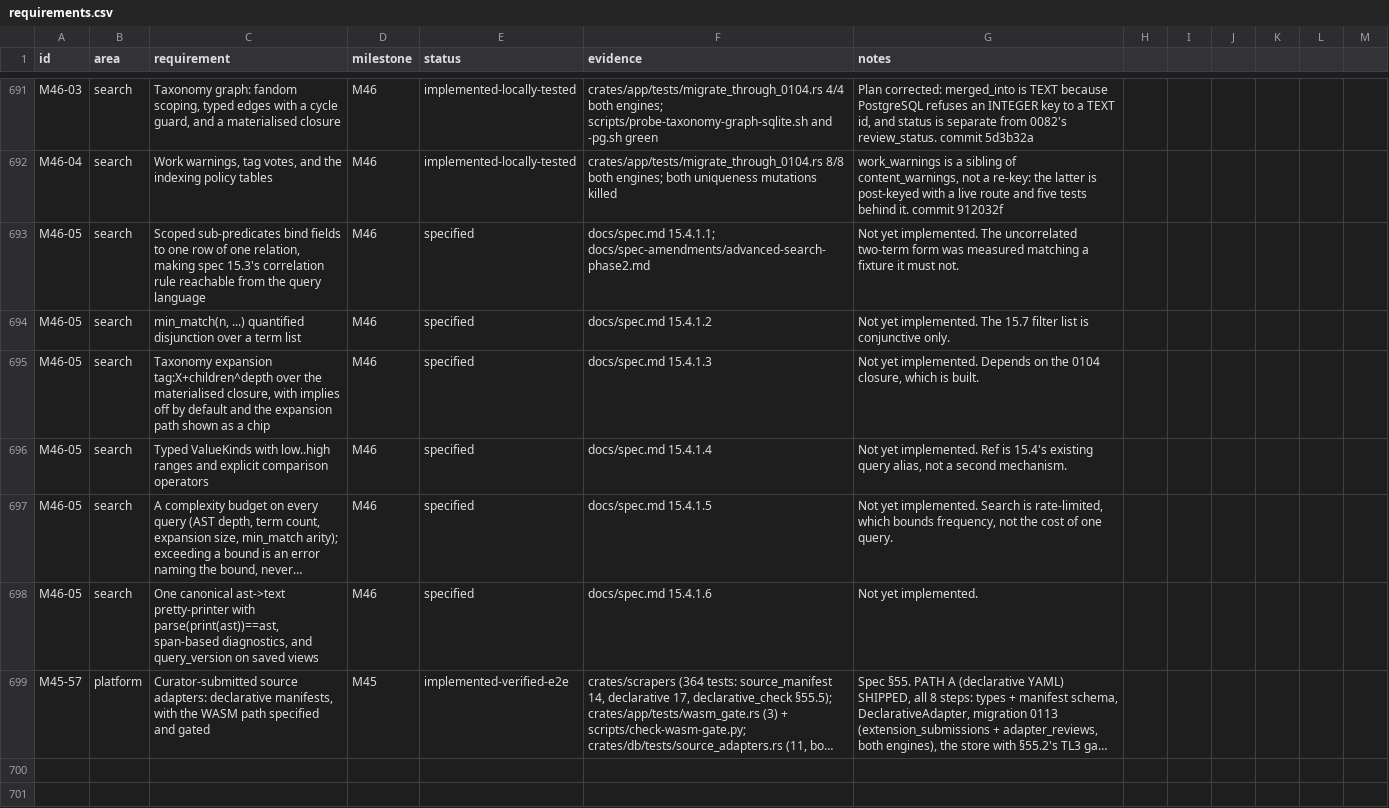
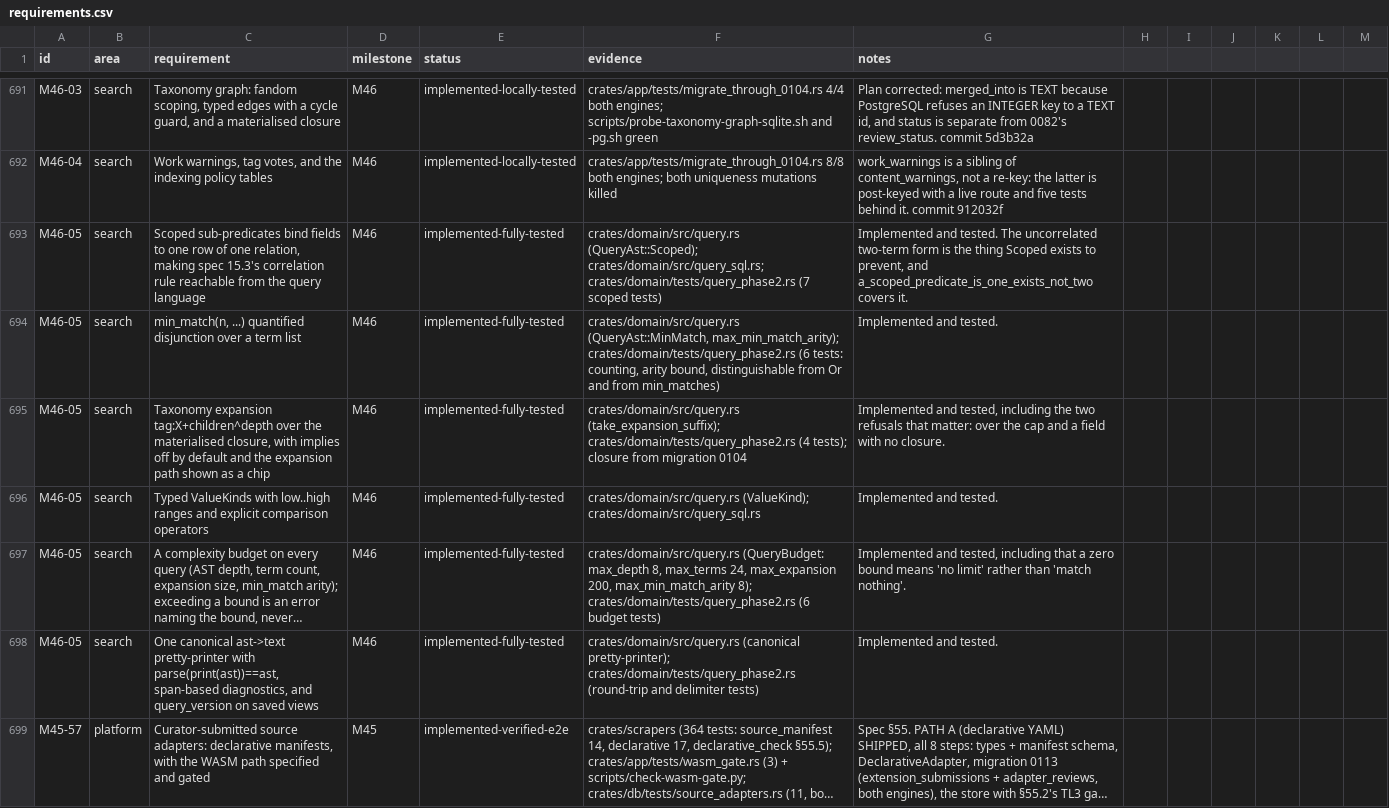
Before and after one commit to 8ullyMaguire/lorehaven, a CSV file: docs/requirements.csv, drawn as a sheet; only a part is shown, gaps mark what is left out; long unchanged cells end in …; the diff names each change by its address in the sheet, - before the commit and + after, or states it on an @@ line.

Commit message:
requirements.csv: the six M46-05 rows were stale, not unimplemented
All six still read 'Not yet implemented' after the code landed. Measured before editing:
crates/domain/tests/query_phase2.rs is 26/26 and covers every section of spec 15.4.1 --
Scoped (7 tests), MinMatch (6, including the arity bound), the +children expansion (4,
including over-cap and no-closure refusals), ValueKind, QueryBudget with all four bounds
at the spec's 8/24/200/8, and the pretty-printer round trip. QueryBudget even carries the
spec's own 'a zero bound means no limit, not match nothing' rule and a test for it.

So the tracker was the thing out of date, not the code. Open count is 29, not 35: the
remaining 29 are all M45 rows, none with an evidence column or a plan file, so they are
genuinely unimplemented rather than undocumented.

Edited by scripts/mark-m46-05-implemented.py, which re-reads the file afterwards and
compares EVERY status count against the pre-edit version. That check is not ceremony: a
hand-rolled csv writer in the first attempt shifted a column on a row whose notes contain
a comma and a newline, and 'implemented-verified-e2e' silently became a sentence
fragment -- 119 became 118 and nothing else said so. Six lines changed, 698 rows, every
count preserved.

```diff
--- a/docs/requirements.csv
+++ b/docs/requirements.csv
-E693:E698 (status): specified
+E693:E698 (status): implemented-fully-tested
-F693 (evidence): docs/spec.md 15.4.1.1; docs/spec-amendments/advanced-search-phase2.md
+F693 (evidence): crates/domain/src/query.rs (QueryAst::Scoped); crates/domain/src/query_sql.rs; crates/domain/tests/query_phase2.rs (7 scoped tests)
-G693 (notes): Not yet implemented. The uncorrelated two-term form was measured matching a fixture it must not.
+G693 (notes): Implemented and tested. The uncorrelated two-term form is the thing Scoped exists to prevent, and a_scoped_predicate_is_one_exists_not_two covers it.
-F694 (evidence): docs/spec.md 15.4.1.2
+F694 (evidence): crates/domain/src/query.rs (QueryAst::MinMatch, max_min_match_arity); crates/domain/tests/query_phase2.rs (6 tests: counting, arity bound, distinguishable from Or and from min_matches)
-G694 (notes): Not yet implemented. The 15.7 filter list is conjunctive only.
+G694 (notes): Implemented and tested.
-F695 (evidence): docs/spec.md 15.4.1.3
+F695 (evidence): crates/domain/src/query.rs (take_expansion_suffix); crates/domain/tests/query_phase2.rs (4 tests); closure from migration 0104
-G695 (notes): Not yet implemented. Depends on the 0104 closure, which is built.
+G695 (notes): Implemented and tested, including the two refusals that matter: over the cap and a field with no closure.
-F696 (evidence): docs/spec.md 15.4.1.4
+F696 (evidence): crates/domain/src/query.rs (ValueKind); crates/domain/src/query_sql.rs
-G696 (notes): Not yet implemented. Ref is 15.4's existing query alias, not a second mechanism.
+G696 (notes): Implemented and tested.
-F697 (evidence): docs/spec.md 15.4.1.5
+F697 (evidence): crates/domain/src/query.rs (QueryBudget: max_depth 8, max_terms 24, max_expansion 200, max_min_match_arity 8); crates/domain/tests/query_phase2.rs (6 budget tests)
-G697 (notes): Not yet implemented. Search is rate-limited, which bounds frequency, not the cost of one query.
+G697 (notes): Implemented and tested, including that a zero bound means 'no limit' rather than 'match nothing'.
-F698 (evidence): docs/spec.md 15.4.1.6
+F698 (evidence): crates/domain/src/query.rs (canonical pretty-printer); crates/domain/tests/query_phase2.rs (round-trip and delimiter tests)
-G698 (notes): Not yet implemented.
+G698 (notes): Implemented and tested.
```
Also changed, not shown: 1 other file.
